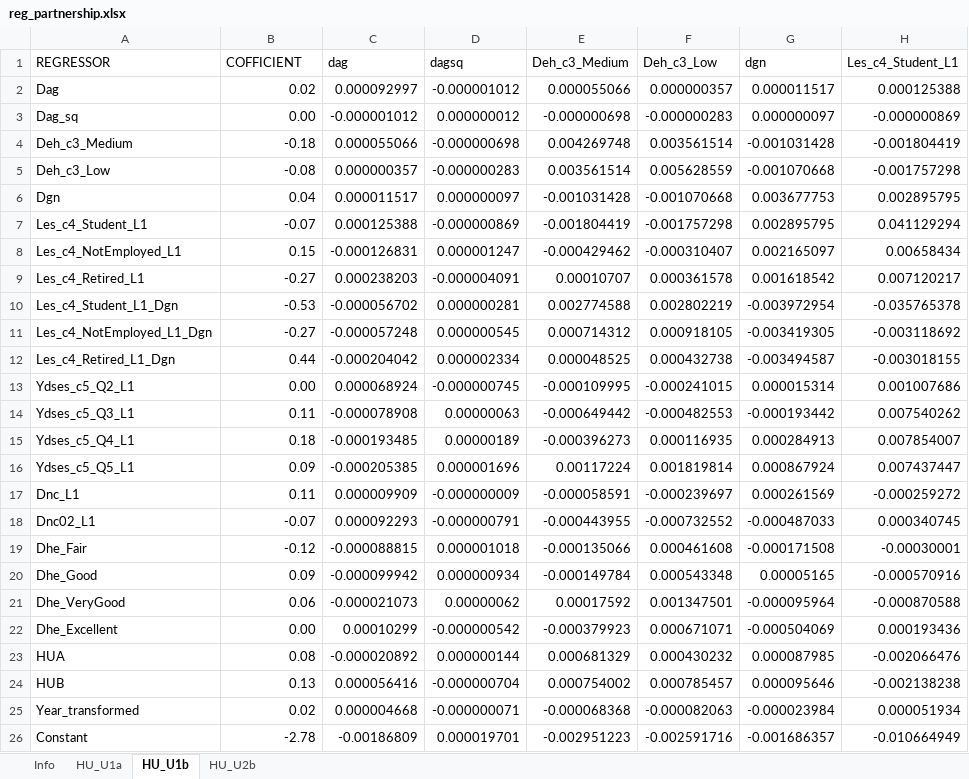
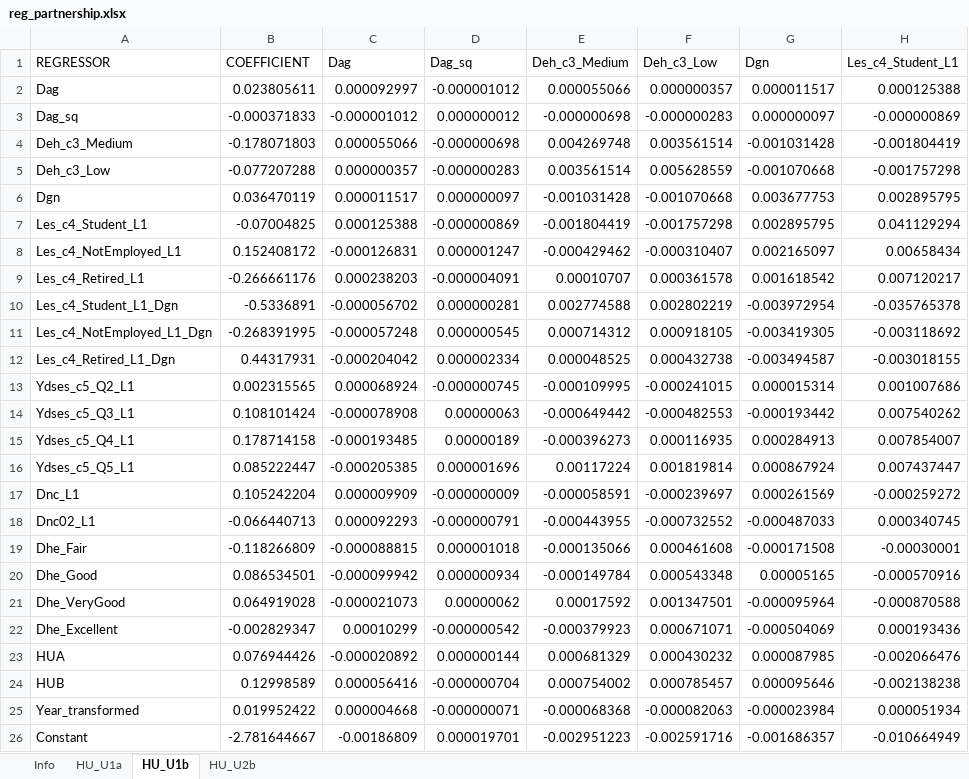
Before and after one commit to brzezinski666/SimPaths, an Excel workbook: input/reg_partnership.xlsx, sheet HU_U1b, drawn as a sheet; only a part is shown; values as stored, in another font and other column widths than the file's, no borders; the diff names each change by its address in the sheet, - before the commit and + after, or states it on an @@ line.

```diff
--- a/input/reg_partnership.xlsx (sheet HU_U1b)
+++ b/input/reg_partnership.xlsx (sheet HU_U1b)
-B1: COFFICIENT
+B1: COEFFICIENT
-C1: dag
+C1: Dag
-D1: dagsq
+D1: Dag_sq
-G1: dgn
+G1: Dgn
-B2 (COEFFICIENT): 0.02
+B2 (COEFFICIENT): 0.023805611
-B3 (COEFFICIENT): 0.00
+B3 (COEFFICIENT): -0.000371833
-B4 (COEFFICIENT): -0.18
+B4 (COEFFICIENT): -0.178071803
-B5 (COEFFICIENT): -0.08
+B5 (COEFFICIENT): -0.077207288
-B6 (COEFFICIENT): 0.04
+B6 (COEFFICIENT): 0.036470119
-B7 (COEFFICIENT): -0.07
+B7 (COEFFICIENT): -0.07004825
-B8 (COEFFICIENT): 0.15
+B8 (COEFFICIENT): 0.152408172
-B9 (COEFFICIENT): -0.27
+B9 (COEFFICIENT): -0.266661176
-B10 (COEFFICIENT): -0.53
+B10 (COEFFICIENT): -0.5336891
-B11 (COEFFICIENT): -0.27
+B11 (COEFFICIENT): -0.268391995
-B12 (COEFFICIENT): 0.44
+B12 (COEFFICIENT): 0.44317931
-B13 (COEFFICIENT): 0.00
+B13 (COEFFICIENT): 0.002315565
-B14 (COEFFICIENT): 0.11
+B14 (COEFFICIENT): 0.108101424
-B15 (COEFFICIENT): 0.18
+B15 (COEFFICIENT): 0.178714158
-B16 (COEFFICIENT): 0.09
+B16 (COEFFICIENT): 0.085222447
-B17 (COEFFICIENT): 0.11
+B17 (COEFFICIENT): 0.105242204
-B18 (COEFFICIENT): -0.07
+B18 (COEFFICIENT): -0.066440713
-B19 (COEFFICIENT): -0.12
+B19 (COEFFICIENT): -0.118266809
-B20 (COEFFICIENT): 0.09
+B20 (COEFFICIENT): 0.086534501
-B21 (COEFFICIENT): 0.06
+B21 (COEFFICIENT): 0.064919028
-B22 (COEFFICIENT): 0.00
+B22 (COEFFICIENT): -0.002829347
-B23 (COEFFICIENT): 0.08
+B23 (COEFFICIENT): 0.076944426
-B24 (COEFFICIENT): 0.13
+B24 (COEFFICIENT): 0.12998589
-B25 (COEFFICIENT): 0.02
+B25 (COEFFICIENT): 0.019952422
-B26 (COEFFICIENT): -2.78
+B26 (COEFFICIENT): -2.781644667
```
Also changed, not shown: sheet HU_U2b, input/DatabaseCountryYear.xlsx, input/reg_education.xlsx, 8 other files.
